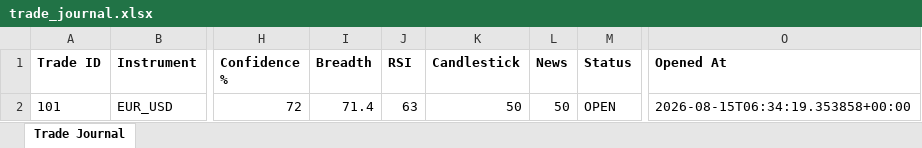
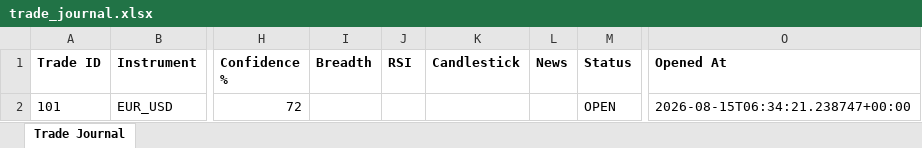
Before and after one commit to wxthesparthaaa/Claude-Trade-Agent, an Excel workbook: trade_journal.xlsx, sheet Trade Journal, drawn as a sheet; only a part is shown, gaps mark what is left out; values as stored, in another font and other column widths than the file's, no borders; the diff names each change by its address in the sheet, - before the commit and + after, or states it on an @@ line.

Commit message:
Update trade_journal.xlsx

```diff
--- a/trade_journal.xlsx (sheet Trade Journal)
+++ b/trade_journal.xlsx (sheet Trade Journal)
-I2 (Breadth): 71.4
+I2 (Breadth): (empty)
-J2 (RSI): 63
+J2 (RSI): (empty)
-K2 (Candlestick): 50
+K2 (Candlestick): (empty)
-L2 (News): 50
+L2 (News): (empty)
-O2 (Opened At): 2026-08-15T06:34:19.353858+00:00
+O2 (Opened At): 2026-08-15T06:34:21.238747+00:00
```
